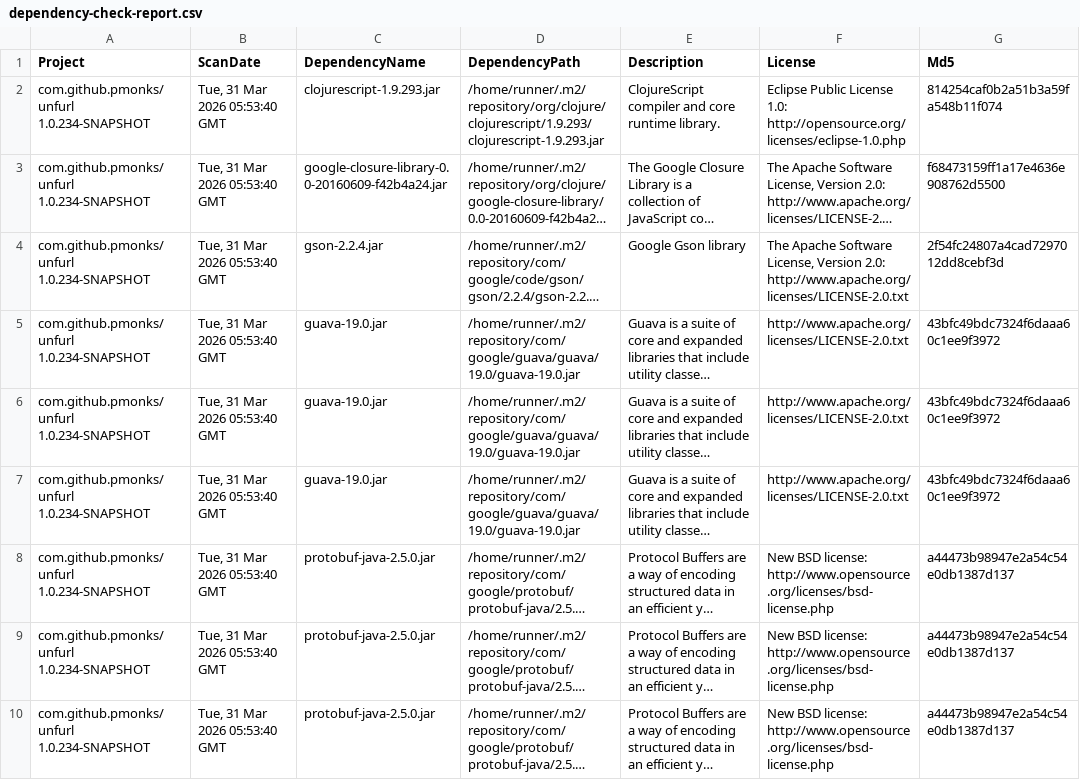
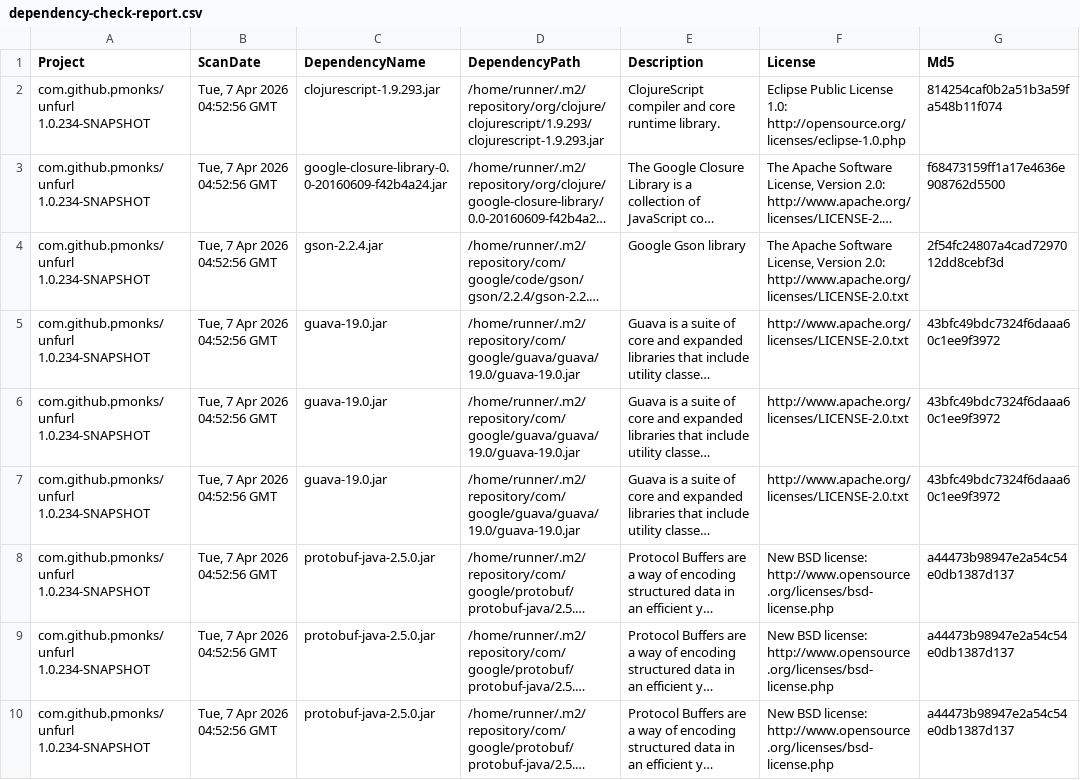
Before and after one commit to pmonks/unfurl, a CSV file: nvd/dependency-check-report.csv, drawn as a sheet; only a part is shown; long unchanged cells end in …; the diff names each change by its address in the sheet, - before the commit and + after, or states it on an @@ line.

```diff
--- a/nvd/dependency-check-report.csv
+++ b/nvd/dependency-check-report.csv
-B2:B10 (ScanDate): Tue, 31 Mar 2026 05:53:40 GMT
+B2:B10 (ScanDate): Tue, 7 Apr 2026 04:52:56 GMT
```
Also changed, not shown: 8 other files.
